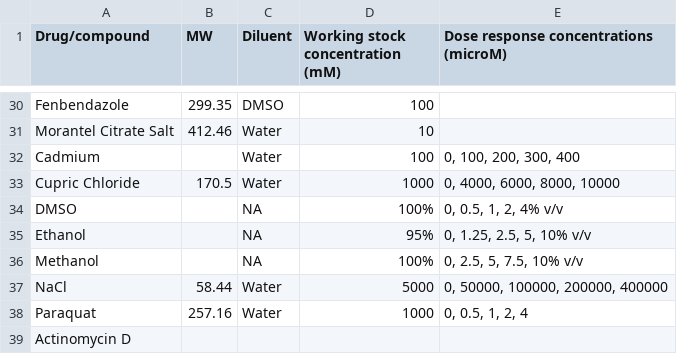
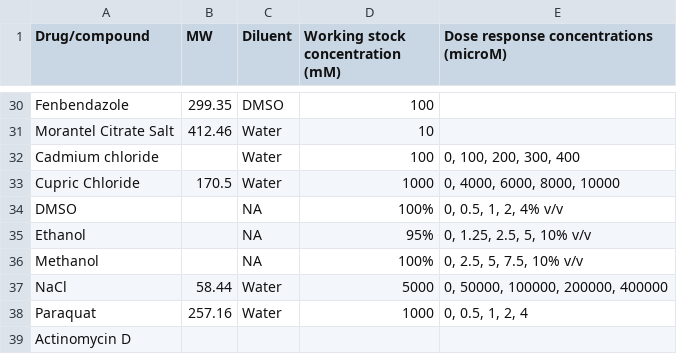
Before and after one commit to TShimko126/Andersen-Lab-Code, a CSV file: Dilutions/DrugDoseResponses.csv, drawn as a sheet; only a part is shown, gaps mark what is left out.

Commit message:
Changed cadmium to cadmium chloride

```diff
--- a/Dilutions/DrugDoseResponses.csv
+++ b/Dilutions/DrugDoseResponses.csv
@@ -31,3 +31,3 @@ Fenbendazole,299.35,DMSO,100,
 Morantel Citrate Salt,412.46,Water,10,
-Cadmium,,Water,100,"0, 100, 200, 300, 400 "
+Cadmium chloride,,Water,100,"0, 100, 200, 300, 400 "
 Cupric Chloride,170.5,Water,1000,"0, 4000, 6000, 8000, 10000"
```
Also changed, not shown: 1 other file.
